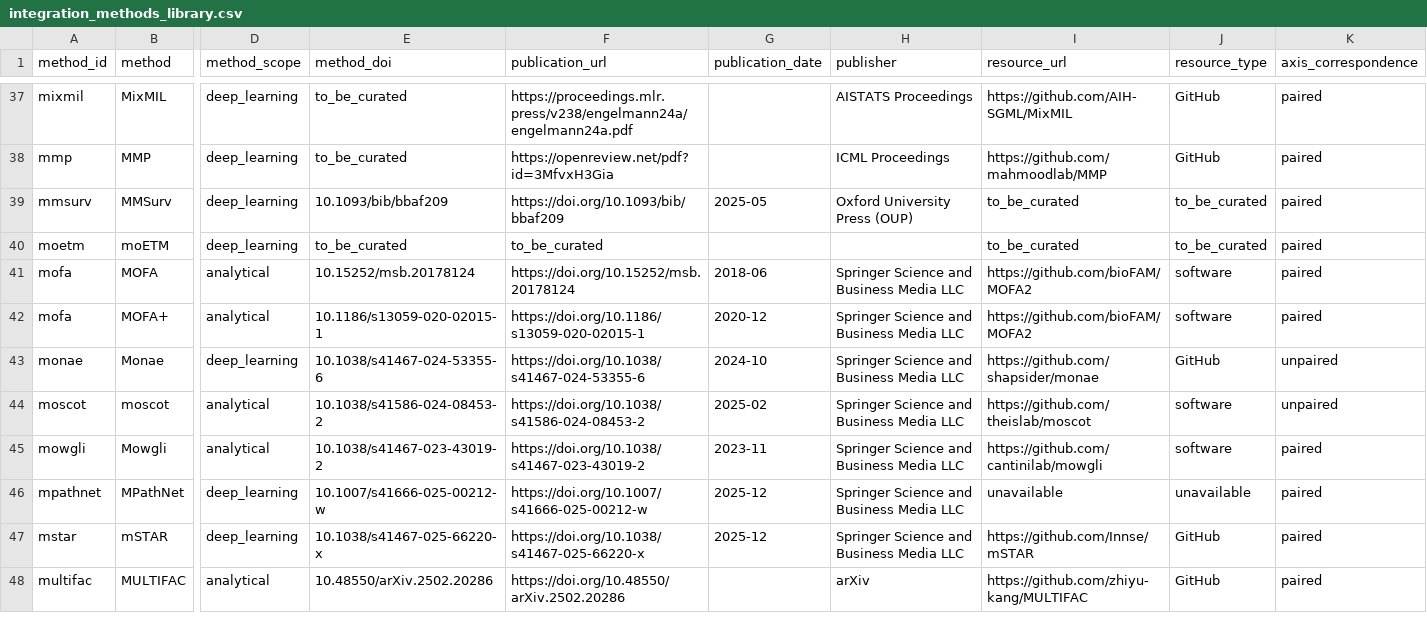
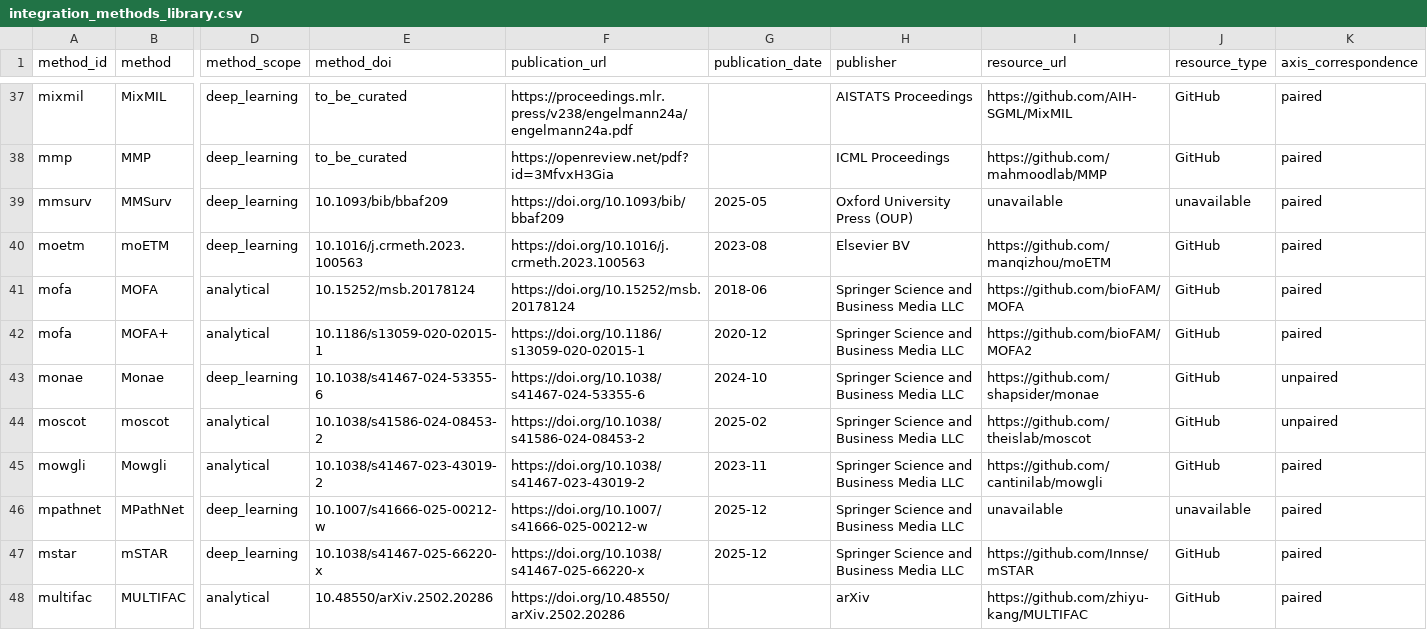
Before and after one commit to storaged/multimodal-integration-atlas, a CSV file: data/integration_methods_library.csv, drawn as a sheet; only a part is shown, gaps mark what is left out; the diff covers the shown part only; the diff names each change by its address in the sheet, - before the commit and + after, or states it on an @@ line.

Commit message:
Update curated metadata links

```diff
--- a/data/integration_methods_library.csv
+++ b/data/integration_methods_library.csv
-I39 (resource_url): to_be_curated
+I39 (resource_url): unavailable
-J39 (resource_type): to_be_curated
+J39 (resource_type): unavailable
-E40 (method_doi): to_be_curated
+E40 (method_doi): 10.1016/j.crmeth.2023.100563
-F40 (publication_url): to_be_curated
+F40 (publication_url): https://doi.org/10.1016/j.crmeth.2023.100563
-G40 (publication_date): (empty)
+G40 (publication_date): 2023-08
-H40 (publisher): (empty)
+H40 (publisher): Elsevier BV
-I40 (resource_url): to_be_curated
+I40 (resource_url): https://github.com/manqizhou/moETM
-J40 (resource_type): to_be_curated
+J40 (resource_type): GitHub
-I41 (resource_url): https://github.com/bioFAM/MOFA2
+I41 (resource_url): https://github.com/bioFAM/MOFA
-J41:J42 (resource_type): software
+J41:J42 (resource_type): GitHub
-J44:J45 (resource_type): software
+J44:J45 (resource_type): GitHub
```
Also changed, not shown: 1 removed row and 34 edited cells elsewhere in this file.
